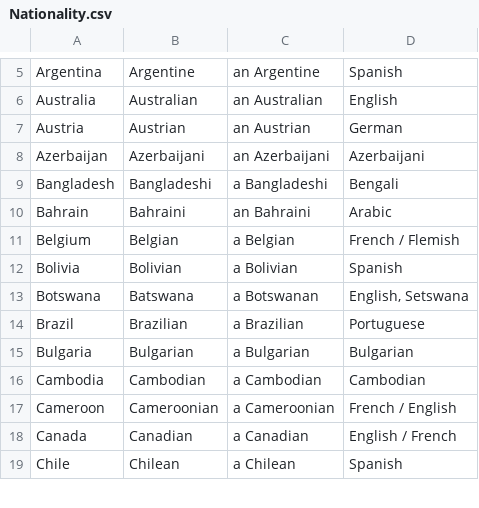
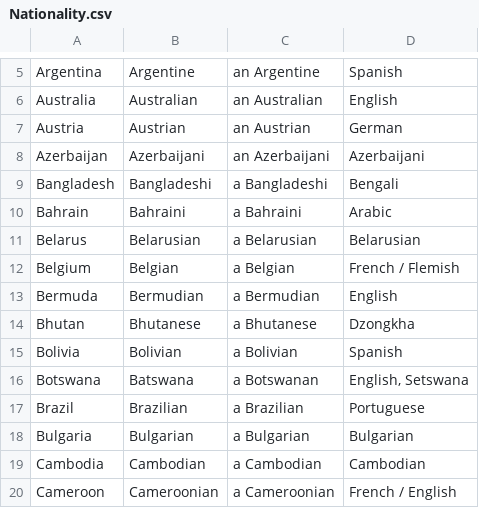
Before and after one commit to Pointism/EDA-Covid19_TH, a CSV file: Nationality.csv, drawn as a sheet; only a part is shown, gaps mark what is left out; the shorter side is filled out with more unchanged rows.

Commit message:
Update Nationality.csv

```diff
--- a/Nationality.csv
+++ b/Nationality.csv
@@ -9,4 +9,7 @@ Azerbaijan,Azerbaijani,an Azerbaijani,Azerbaijani
 Bangladesh,Bangladeshi,a Bangladeshi,Bengali
-Bahrain,Bahraini,an Bahraini,Arabic
+Bahrain,Bahraini,a Bahraini,Arabic
+Belarus,Belarusian,a Belarusian,Belarusian
 Belgium,Belgian,a Belgian,French / Flemish
+Bermuda,Bermudian,a Bermudian,English
+Bhutan,Bhutanese,a Bhutanese,Dzongkha
 Bolivia,Bolivian,a Bolivian,Spanish
```
